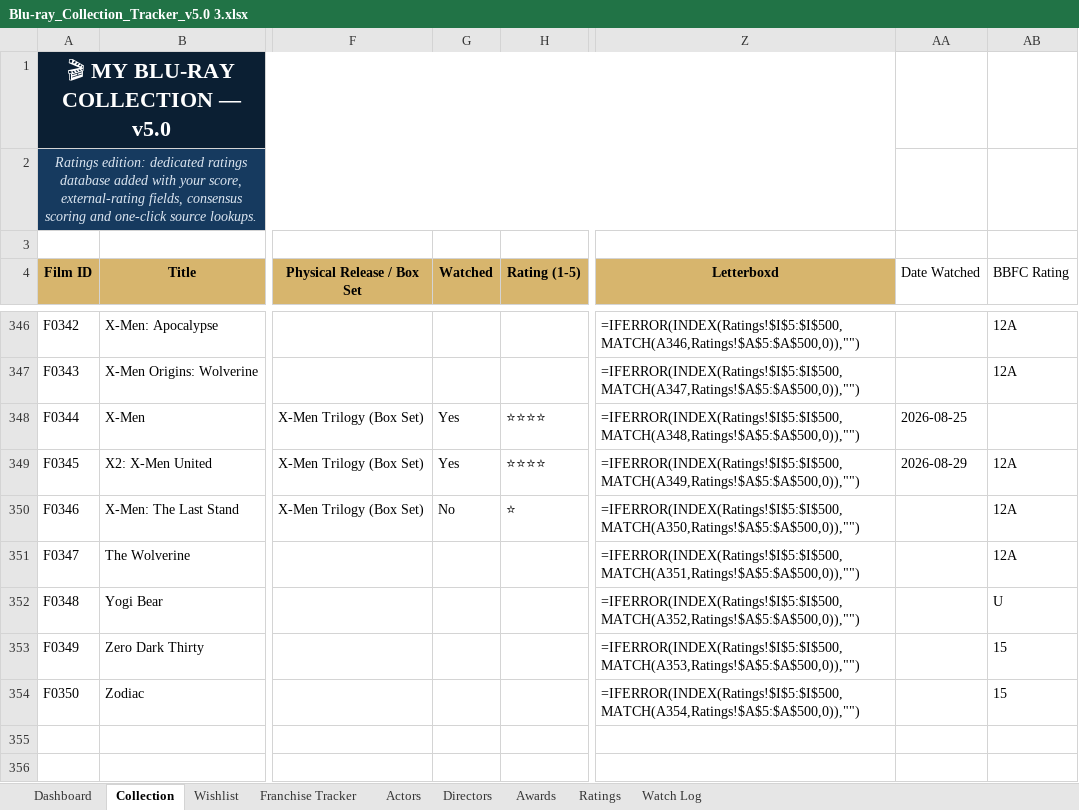
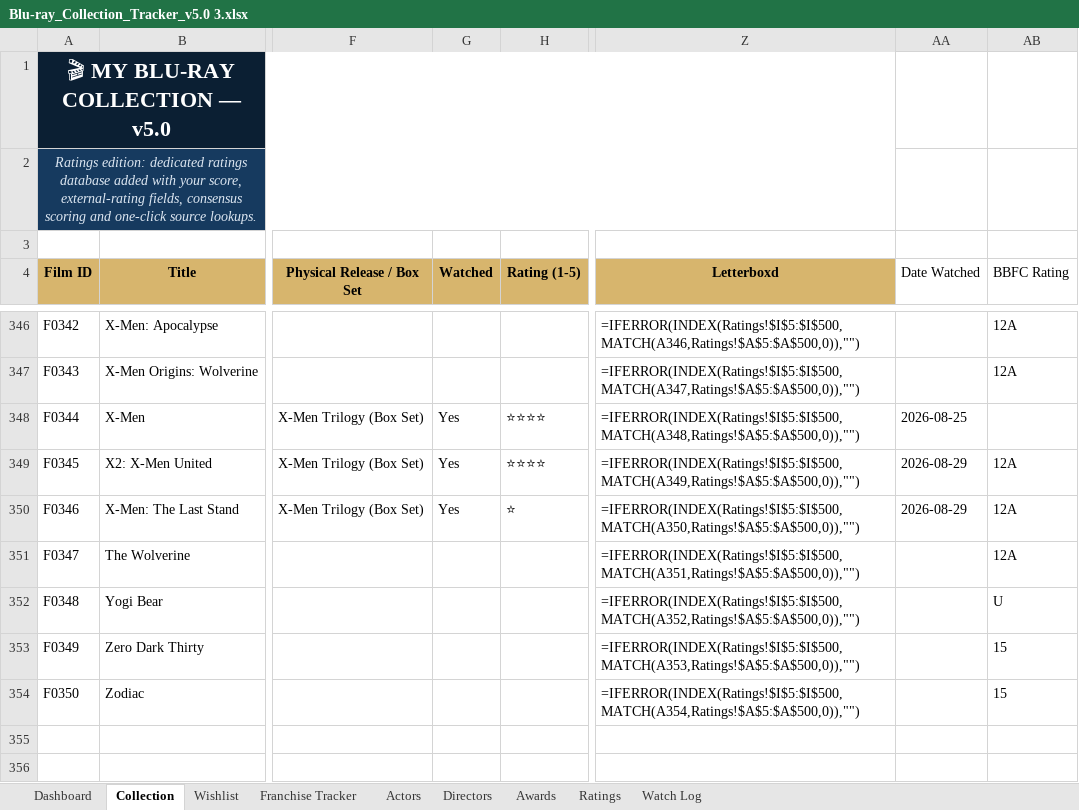
Before and after one commit to tingonting/Blu-ray-tracker, an Excel workbook: Blu-ray_Collection_Tracker_v5.0 3.xlsx, sheet Collection, drawn as a sheet; only a part is shown, gaps mark what is left out; values as stored, in another font and other column widths than the file's, no borders; formulas without a stored value are shown as written; conditional formats not drawn; the diff names each change by its address in the sheet, - before the commit and + after, or states it on an @@ line.

Commit message:
Update collection — 2026-08-30 15:34

```diff
--- a/Blu-ray_Collection_Tracker_v5.0 3.xlsx (sheet Collection)
+++ b/Blu-ray_Collection_Tracker_v5.0 3.xlsx (sheet Collection)
-G350 (Watched): No
+G350 (Watched): Yes
-AA350 (Date Watched): (empty)
+AA350 (Date Watched): 2026-08-29
```
Also changed, not shown: sheet Watch Log.
